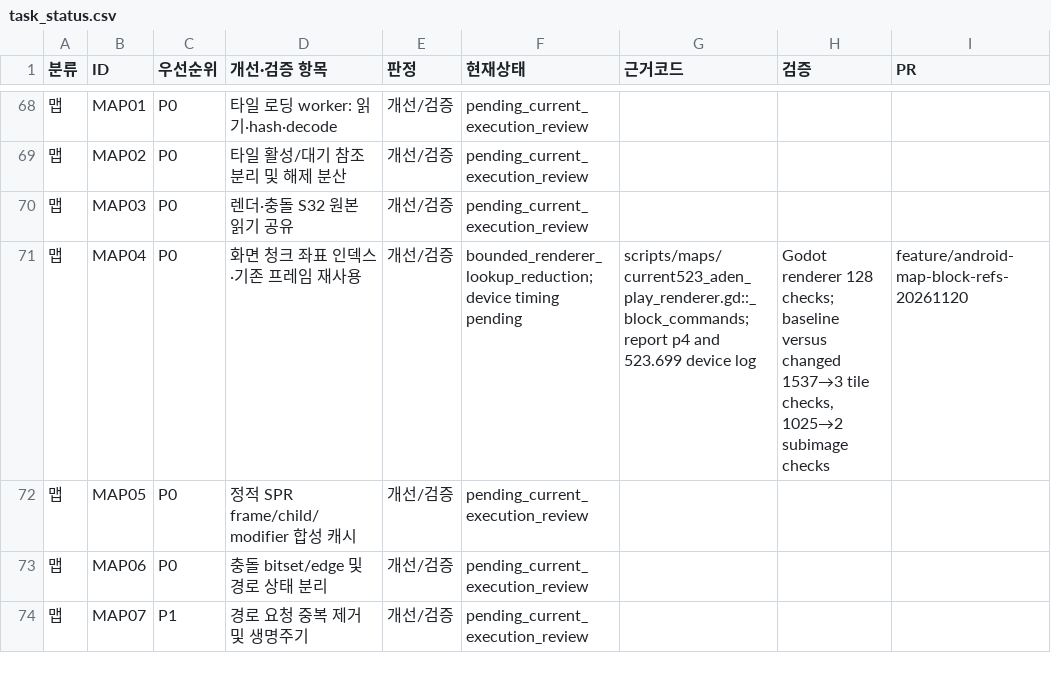
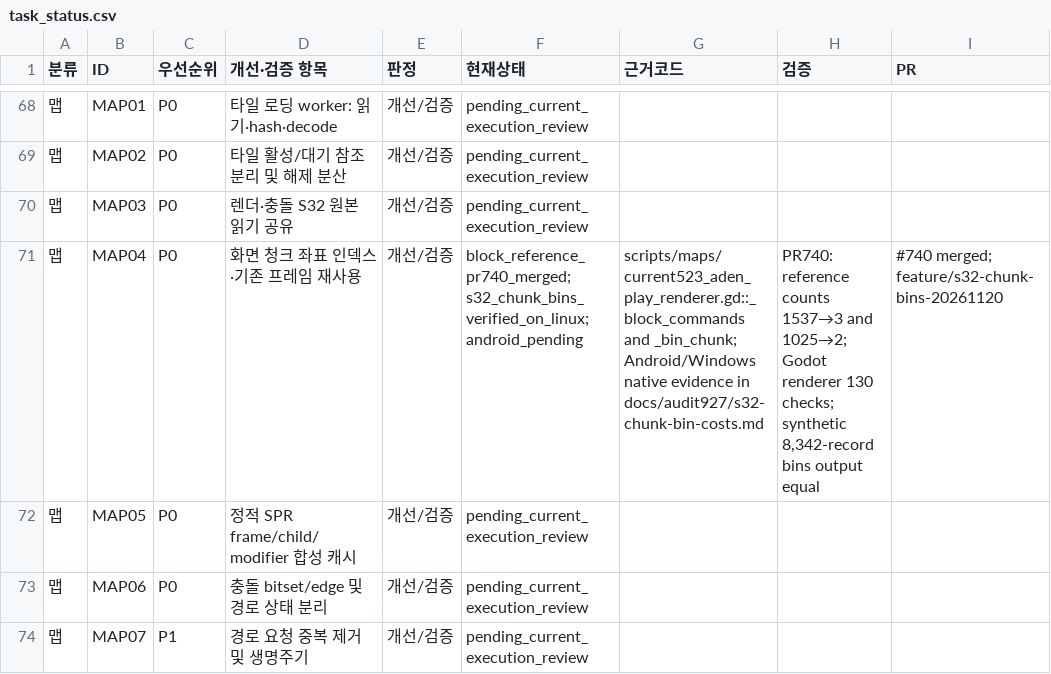
Before and after one commit to zoog136-hash/-, a CSV file: docs/audit927/task_status.csv, drawn as a sheet; only a part is shown, gaps mark what is left out.

Commit message:
perf: reuse contiguous S32 block index lanes

```diff
--- a/docs/audit927/task_status.csv
+++ b/docs/audit927/task_status.csv
@@ -70,3 +70,3 @@
 맵,MAP03,P0,렌더·충돌 S32 원본 읽기 공유,개선/검증,pending_current_execution_review,,,
-맵,MAP04,P0,화면 청크 좌표 인덱스·기존 프레임 재사용,개선/검증,bounded_renderer_lookup_reduction; device timing pending,scripts/maps/current523_aden_play_renderer.gd::_block_commands; report p4 and 523.699 device log,"Godot renderer 128 checks; baseline versus changed 1537→3 tile checks, 1025→2 subimage checks",feature/android-map-block-refs-20261120
+맵,MAP04,P0,화면 청크 좌표 인덱스·기존 프레임 재사용,개선/검증,block_reference_pr740_merged; s32_chunk_bins_verified_on_linux; android_pending,scripts/maps/current523_aden_play_renderer.gd::_block_commands and _bin_chunk; Android/Windows native evidence in docs/audit927/s32-chunk-bin-costs.md,"PR740: reference counts 1537→3 and 1025→2; Godot renderer 130 checks; synthetic 8,342-record bins output equal",#740 merged; feature/s32-chunk-bins-20261120
 맵,MAP05,P0,정적 SPR frame/child/modifier 합성 캐시,개선/검증,pending_current_execution_review,,,
```
Also changed, not shown: 3 other files.
